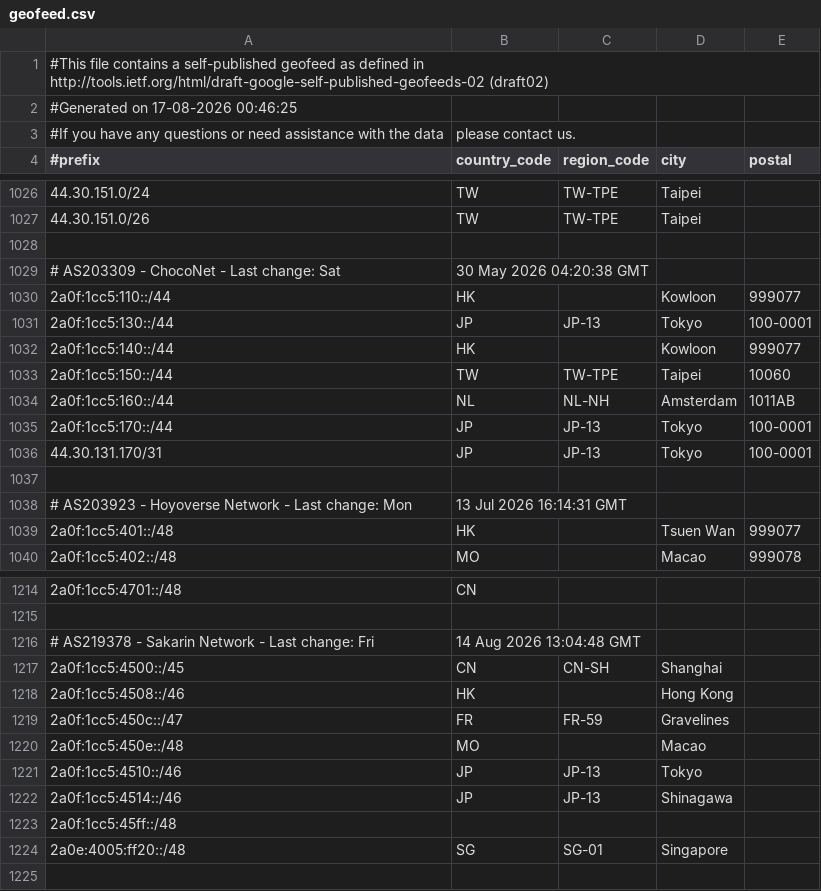
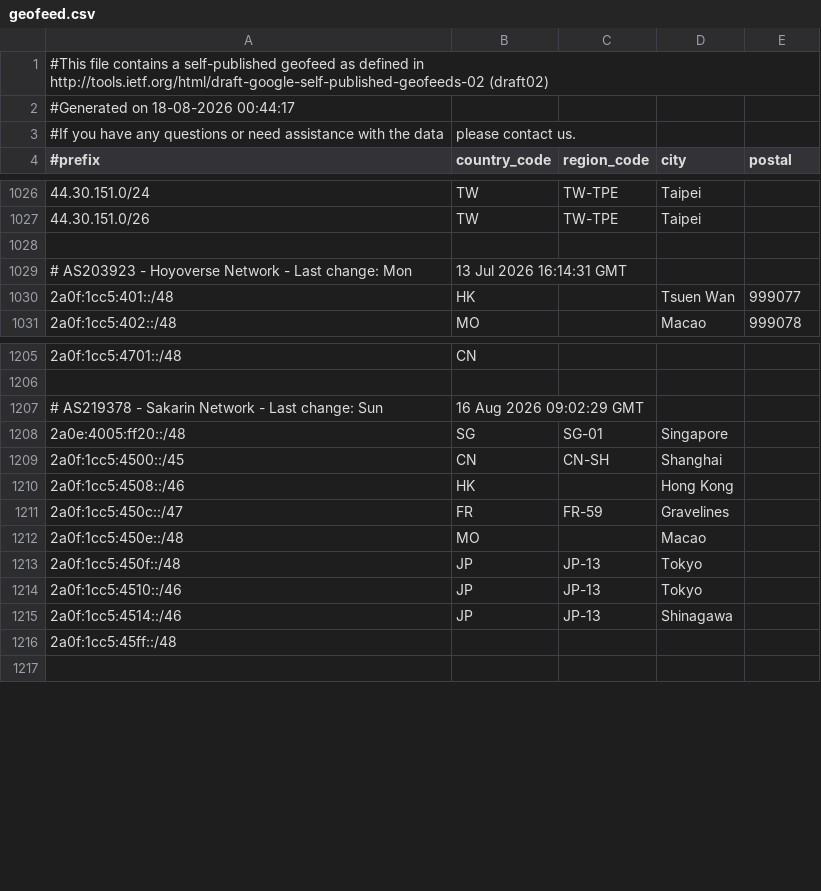
Before and after one commit to MoeDove-LLC/WEB, a CSV file: geofeed.csv, drawn as a sheet; only a part is shown, gaps mark what is left out; the diff covers the shown part only.

```diff
--- a/geofeed.csv
+++ b/geofeed.csv
@@ -1,3 +1,3 @@
 #This file contains a self-published geofeed as defined in http://tools.ietf.org/html/draft-google-self-published-geofeeds-02 (draft02)
-#Generated on 17-08-2026 00:46:25
+#Generated on 18-08-2026 00:44:17
 #If you have any questions or need assistance with the data, please contact us.
@@ -1028,11 +1028,2 @@
 
-# AS203309 - ChocoNet - Last change: Sat, 30 May 2026 04:20:38 GMT
-2a0f:1cc5:110::/44,HK,,Kowloon,999077
-2a0f:1cc5:130::/44,JP,JP-13,Tokyo,100-0001
-2a0f:1cc5:140::/44,HK,,Kowloon,999077
-2a0f:1cc5:150::/44,TW,TW-TPE,Taipei,10060
-2a0f:1cc5:160::/44,NL,NL-NH,Amsterdam,1011AB
-2a0f:1cc5:170::/44,JP,JP-13,Tokyo,100-0001
-44.30.131.170/31,JP,JP-13,Tokyo,100-0001
-
 # AS203923 - Hoyoverse Network - Last change: Mon, 13 Jul 2026 16:14:31 GMT
@@ -1215,3 +1206,4 @@
 
-# AS219378 - Sakarin Network - Last change: Fri, 14 Aug 2026 13:04:48 GMT
+# AS219378 - Sakarin Network - Last change: Sun, 16 Aug 2026 09:02:29 GMT
+2a0e:4005:ff20::/48,SG,SG-01,Singapore,
 2a0f:1cc5:4500::/45,CN,CN-SH,Shanghai,
@@ -1220,2 +1212,3 @@
 2a0f:1cc5:450e::/48,MO,,Macao,
+2a0f:1cc5:450f::/48,JP,JP-13,Tokyo,
 2a0f:1cc5:4510::/46,JP,JP-13,Tokyo,
@@ -1223,3 +1216,2 @@
 2a0f:1cc5:45ff::/48,,,,
-2a0e:4005:ff20::/48,SG,SG-01,Singapore,
 
```
Also changed, not shown: 2 edited cells elsewhere in this file.
